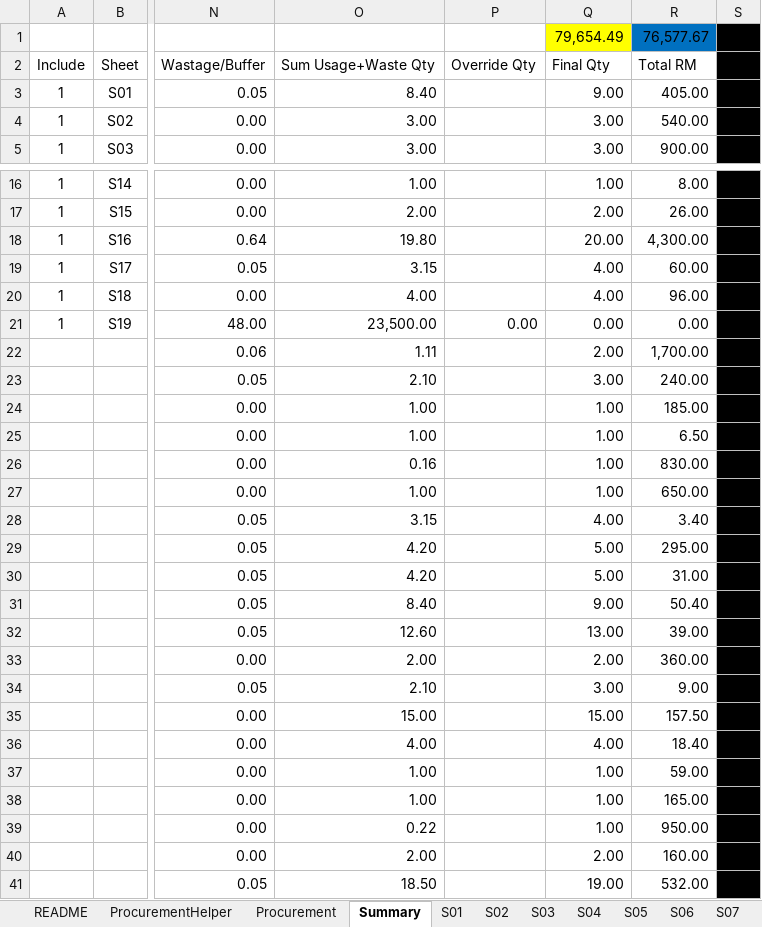
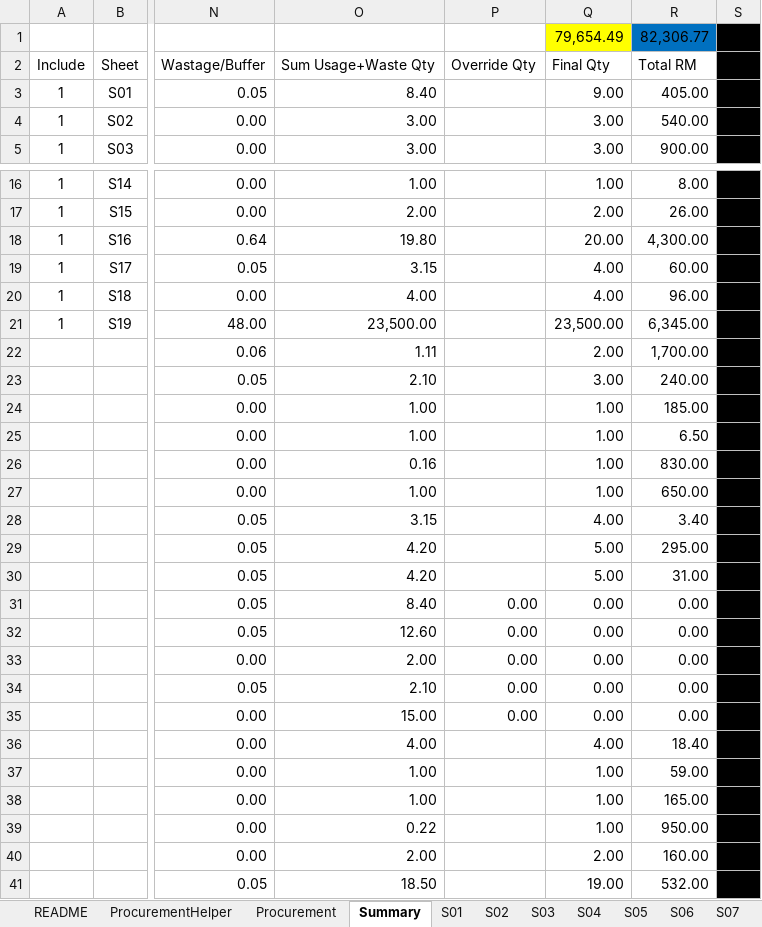
Before and after one commit to neprenkha/BOQ, an Excel workbook: 2026-02-18 BOQ - 04-04.xlsm, sheet Summary, drawn as a sheet; only a part is shown, gaps mark what is left out; values as stored, in another font and other column widths than the file's, no borders; the diff names each change by its address in the sheet, - before the commit and + after, or states it on an @@ line.

```diff
--- a/2026-02-18 BOQ - 04-04.xlsm (sheet Summary)
+++ b/2026-02-18 BOQ - 04-04.xlsm (sheet Summary)
-R1: 76,577.67
+R1: 82,306.77
-P21: 0.00
+P21: (empty)
-Q21: 0.00
+Q21: 23,500.00
-R21: 0.00
+R21: 6,345.00
-P31:P35: (empty)
+P31:P35: 0.00
-Q31: 9.00
+Q31: 0.00
-R31: 50.40
+R31: 0.00
-Q32: 13.00
+Q32: 0.00
-R32: 39.00
+R32: 0.00
-Q33: 2.00
+Q33: 0.00
-R33: 360.00
+R33: 0.00
-Q34: 3.00
+Q34: 0.00
-R34: 9.00
+R34: 0.00
-Q35: 15.00
+Q35: 0.00
-R35: 157.50
+R35: 0.00
```
Also changed, not shown: sheet Procurement, sheet ProcurementHelper.
